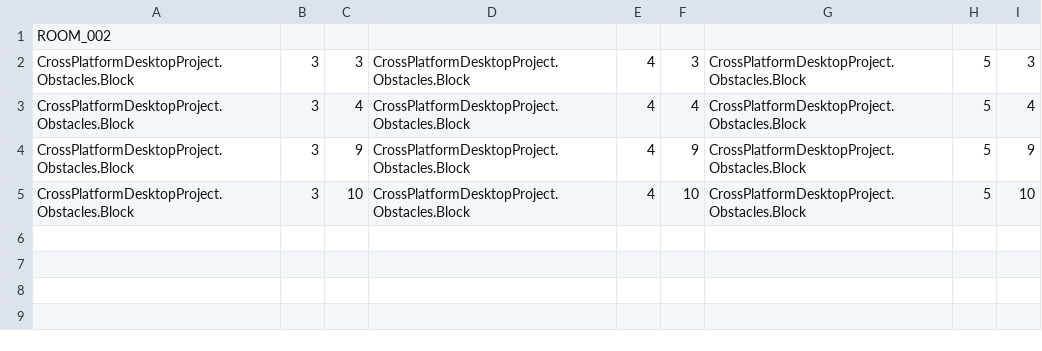
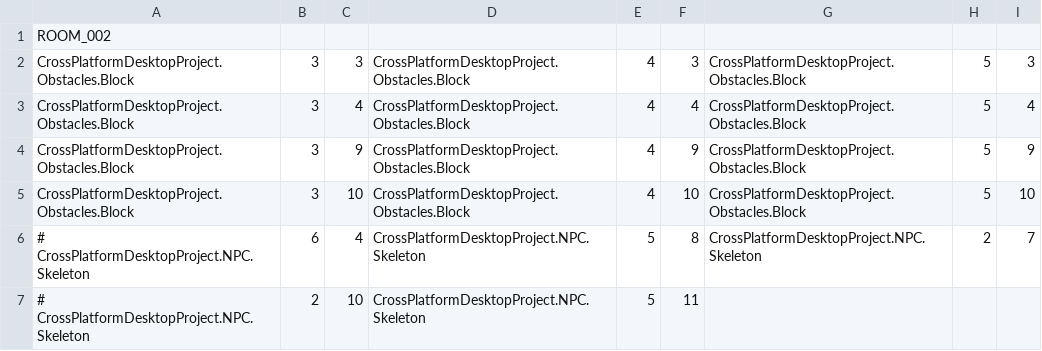
Before and after one commit to sweeneyde/3902-zelda-game, a CSV file: CrossPlatformDesktopProject/CrossPlatformDesktopProject/Levels/LevelCSV/RoomCSV/002.csv, drawn as a sheet.

```diff
--- a/CrossPlatformDesktopProject/CrossPlatformDesktopProject/Levels/LevelCSV/RoomCSV/002.csv
+++ b/CrossPlatformDesktopProject/CrossPlatformDesktopProject/Levels/LevelCSV/RoomCSV/002.csv
@@ -5 +5,3 @@ CrossPlatformDesktopProject.Obstacles.Block,3,9,CrossPlatformDesktopProject.Obst
 CrossPlatformDesktopProject.Obstacles.Block,3,10,CrossPlatformDesktopProject.Obstacles.Block,4,10,CrossPlatformDesktopProject.Obstacles.Block,5,10
+# CrossPlatformDesktopProject.NPC.Skeleton,6,4,CrossPlatformDesktopProject.NPC.Skeleton,5,8,CrossPlatformDesktopProject.NPC.Skeleton,2,7
+# CrossPlatformDesktopProject.NPC.Skeleton,2,10,CrossPlatformDesktopProject.NPC.Skeleton,5,11
```
Also changed, not shown: CrossPlatformDesktopProject/CrossPlatformDesktopProject/Levels/LevelCSV/RoomCSV/005.csv, CrossPlatformDesktopProject/CrossPlatformDesktopProject/Levels/LevelCSV/RoomCSV/006.csv, 13 other files.
